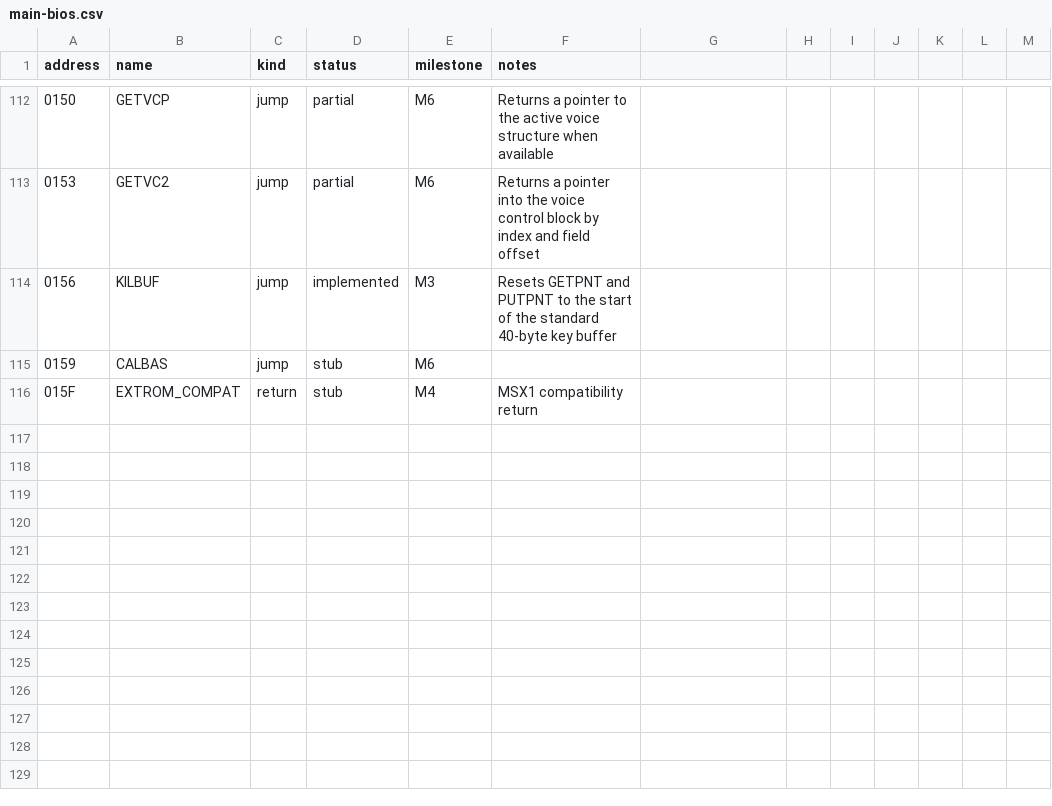
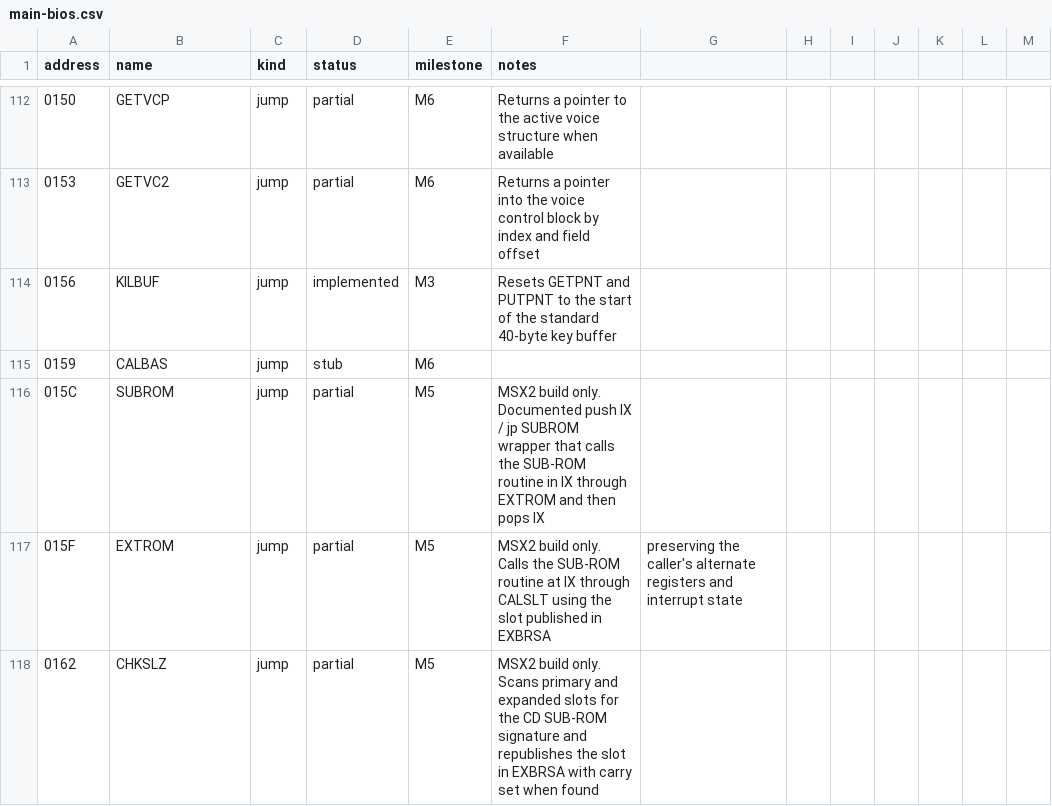
Before and after one commit to salvogendut/rainbios, a CSV file: docs/abi/main-bios.csv, drawn as a sheet; only a part is shown, gaps mark what is left out.

Commit message:
M5: add the SUB-ROM calling contract (SUBROM/EXTROM/CHKSLZ)
The MSX2 build now exposes the standard SUB-ROM entries. SUBROM (015Ch)
implements the documented push IX / jp SUBROM wrapper, EXTROM (015Fh) calls
the SUB-ROM routine at IX through CALSLT using the slot published in EXBRSA
while preserving the caller's alternate registers and interrupt state, and
CHKSLZ (0162h) rescans primary and expanded slots for the CD signature and
republishes EXBRSA with carry set when found. The MSX1 ROM keeps its 015F
compatibility return and remains byte-identical.

Dedicated 1983 and openMSX probes call all three entries into a fixture
SUB-ROM and verify the called routine's write, the republished EXBRSA, and
the SUBROM spin PC. All 257 host tests pass; git diff --check is clean.

```diff
--- a/docs/abi/main-bios.csv
+++ b/docs/abi/main-bios.csv
@@ -115,2 +115,4 @@ address,name,kind,status,milestone,notes
 0159,CALBAS,jump,stub,M6,
-015F,EXTROM_COMPAT,return,stub,M4,MSX1 compatibility return
+015C,SUBROM,jump,partial,M5,MSX2 build only. Documented push IX / jp SUBROM wrapper that calls the SUB-ROM routine in IX through EXTROM and then pops IX
+015F,EXTROM,jump,partial,M5,MSX2 build only. Calls the SUB-ROM routine at IX through CALSLT using the slot published in EXBRSA, preserving the caller's alternate registers and interrupt state
+0162,CHKSLZ,jump,partial,M5,MSX2 build only. Scans primary and expanded slots for the CD SUB-ROM signature and republishes the slot in EXBRSA with carry set when found
```
Also changed, not shown: 14 other files.
